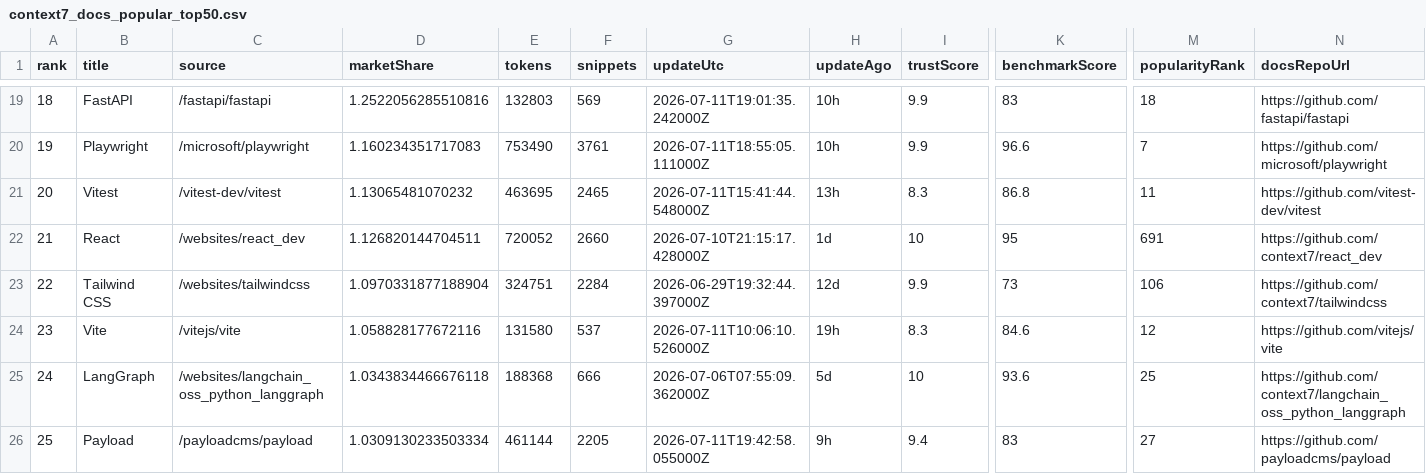
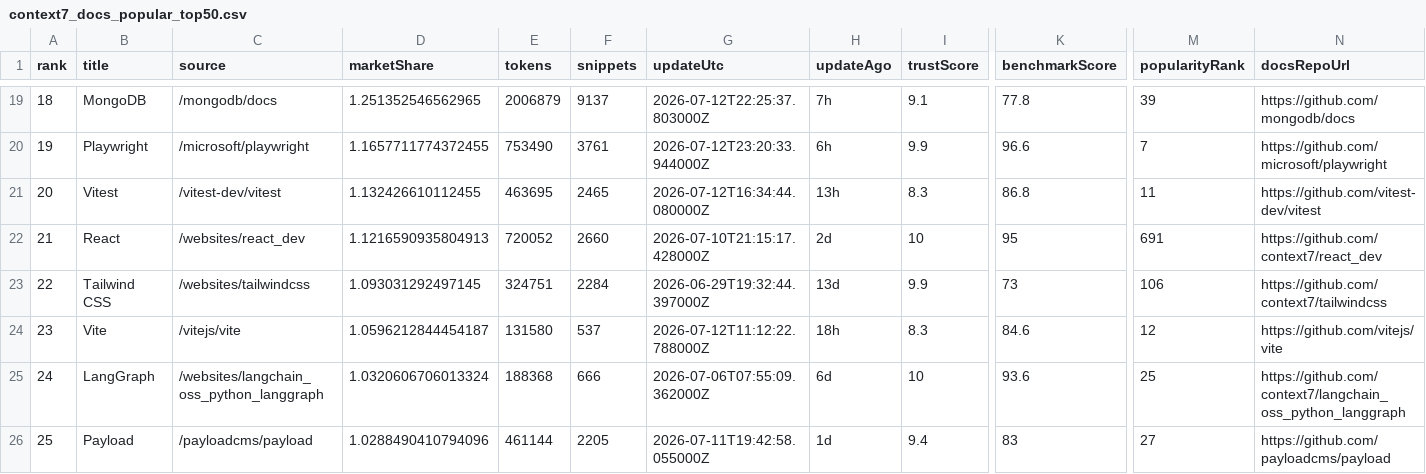
Before and after one commit to LouisLau-art/multi-agent-skills-catalog, a CSV file: docs/data/context7_docs_popular_top50.csv, drawn as a sheet; only a part is shown, gaps mark what is left out; the diff covers the shown part only; the diff names each change by its address in the sheet, - before the commit and + after, or states it on an @@ line.

```diff
--- a/docs/data/context7_docs_popular_top50.csv
+++ b/docs/data/context7_docs_popular_top50.csv
-B19 (title): FastAPI
+B19 (title): MongoDB
-C19 (source): /fastapi/fastapi
+C19 (source): /mongodb/docs
-D19 (marketShare): 1.2522056285510816
+D19 (marketShare): 1.251352546562965
-E19 (tokens): 132803
+E19 (tokens): 2006879
-F19 (snippets): 569
+F19 (snippets): 9137
-G19 (updateUtc): 2026-07-11T19:01:35.242000Z
+G19 (updateUtc): 2026-07-12T22:25:37.803000Z
-H19 (updateAgo): 10h
+H19 (updateAgo): 7h
-I19 (trustScore): 9.9
+I19 (trustScore): 9.1
-K19 (benchmarkScore): 83
+K19 (benchmarkScore): 77.8
-M19 (popularityRank): 18
+M19 (popularityRank): 39
-N19 (docsRepoUrl): https://github.com/fastapi/fastapi
+N19 (docsRepoUrl): https://github.com/mongodb/docs
-D20 (marketShare): 1.160234351717083
+D20 (marketShare): 1.1657711774372455
-G20 (updateUtc): 2026-07-11T18:55:05.111000Z
+G20 (updateUtc): 2026-07-12T23:20:33.944000Z
-H20 (updateAgo): 10h
+H20 (updateAgo): 6h
-D21 (marketShare): 1.13065481070232
+D21 (marketShare): 1.132426610112455
-G21 (updateUtc): 2026-07-11T15:41:44.548000Z
+G21 (updateUtc): 2026-07-12T16:34:44.080000Z
-D22 (marketShare): 1.126820144704511
+D22 (marketShare): 1.1216590935804913
-H22 (updateAgo): 1d
+H22 (updateAgo): 2d
-D23 (marketShare): 1.0970331877188904
+D23 (marketShare): 1.093031292497145
-H23 (updateAgo): 12d
+H23 (updateAgo): 13d
-D24 (marketShare): 1.058828177672116
+D24 (marketShare): 1.0596212844454187
-G24 (updateUtc): 2026-07-11T10:06:10.526000Z
+G24 (updateUtc): 2026-07-12T11:12:22.788000Z
-H24 (updateAgo): 19h
+H24 (updateAgo): 18h
-D25 (marketShare): 1.0343834466676118
+D25 (marketShare): 1.0320606706013324
-H25 (updateAgo): 5d
+H25 (updateAgo): 6d
-D26 (marketShare): 1.0309130233503334
+D26 (marketShare): 1.0288490410794096
-H26 (updateAgo): 9h
+H26 (updateAgo): 1d
```
Also changed, not shown: 145 edited cells elsewhere in this file, docs/data/skills_sh_all_time_top2000.csv, 5 other files.
